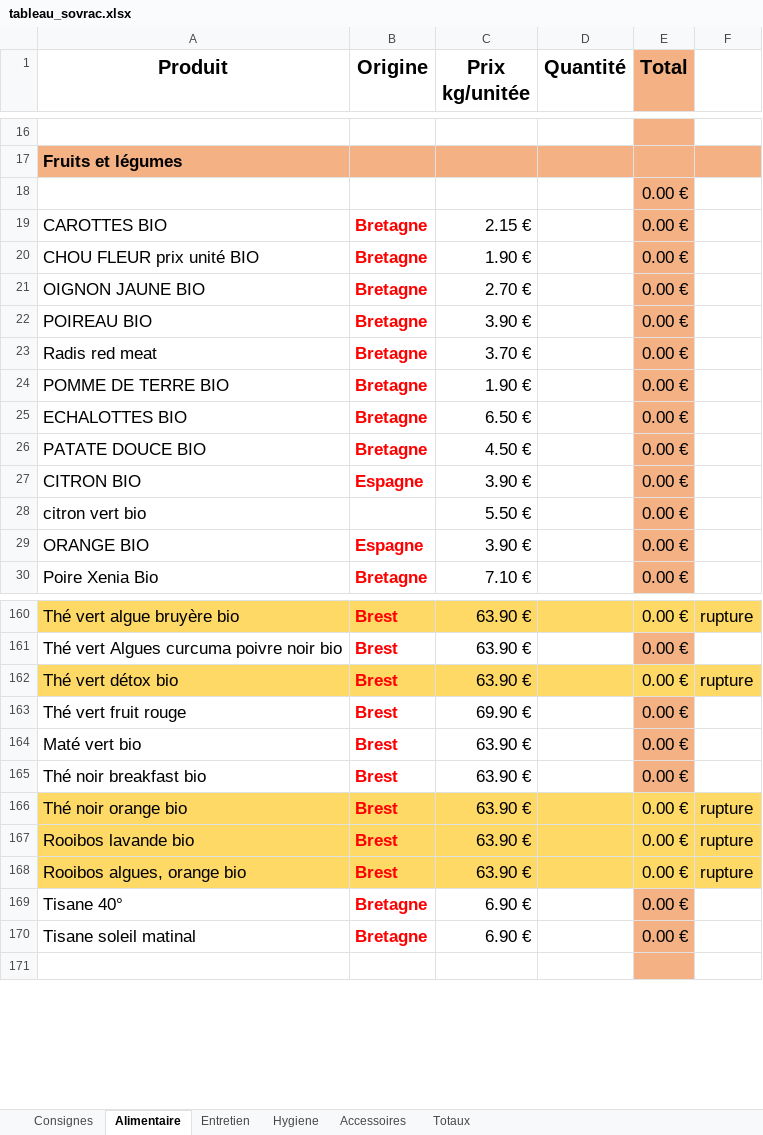
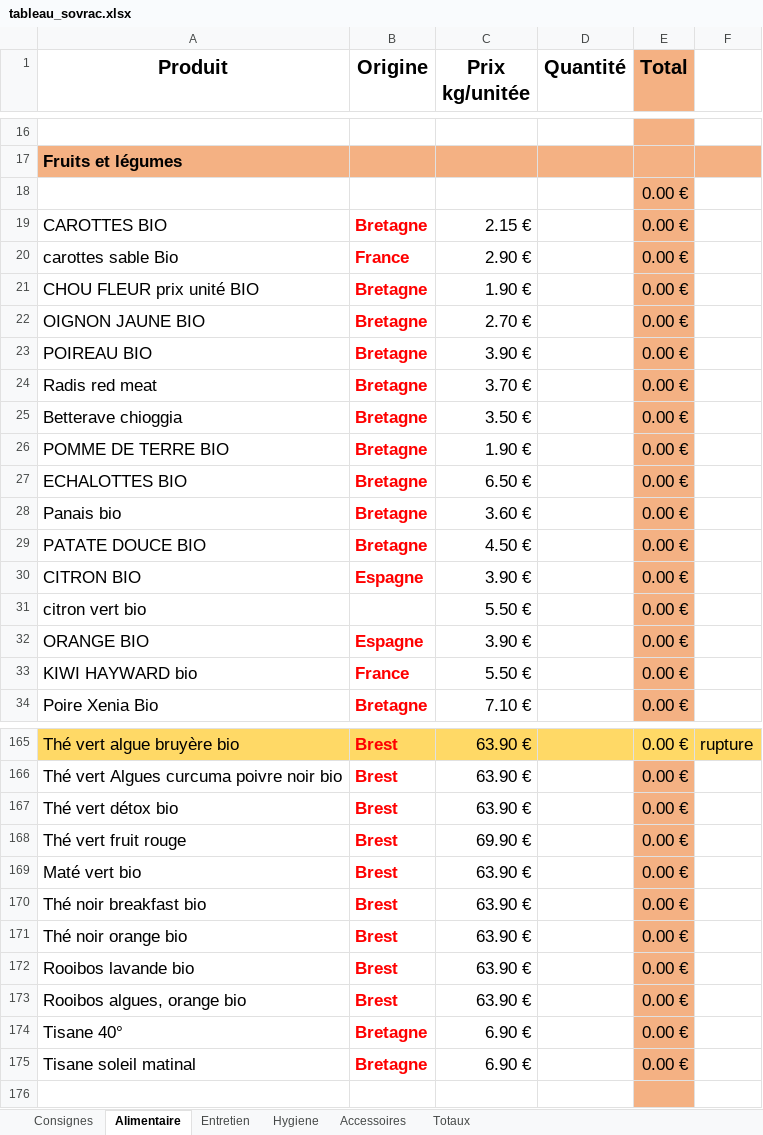
Before and after one commit to SoVrac/Tableau, an Excel workbook: tableau_sovrac.xlsx, sheet Alimentaire, drawn as a sheet; only a part is shown, gaps mark what is left out; values as stored, in another font and other column widths than the file's, no borders; addresses are those after the commit; the diff covers the shown part only; the diff names each change by its address in the sheet, - before the commit and + after, or states it on an @@ line.

Commit message:
modifs

```diff
--- a/tableau_sovrac.xlsx (sheet Alimentaire)
+++ b/tableau_sovrac.xlsx (sheet Alimentaire)
+row 20: carottes sable Bio | France | 2.90 € |  | 0.00 €
+row 25: Betterave chioggia | Bretagne | 3.50 € |  | 0.00 €
+row 28: Panais bio | Bretagne | 3.60 € |  | 0.00 €
+row 33: KIWI HAYWARD bio | France | 5.50 € |  | 0.00 €
-A167:D167 fill: #FFD966
+A167:D167 fill: none
-E167 fill: #FFD966
+E167 fill: #F4B183
-F167: rupture
+F167: (empty)
-F167 fill: #FFD966
+F167 fill: none
-A171:D173 fill: #FFD966
+A171:D173 fill: none
-E171:E173 fill: #FFD966
+E171:E173 fill: #F4B183
-F171:F173: rupture
+F171:F173: (empty)
-F171:F173 fill: #FFD966
+F171:F173 fill: none
```
Also changed, not shown: 1 added row, 2 edited cells and cell formats elsewhere in this sheet, sheet Entretien, sheet Hygiene, sheet Accessoires, formulas that keep their value.
